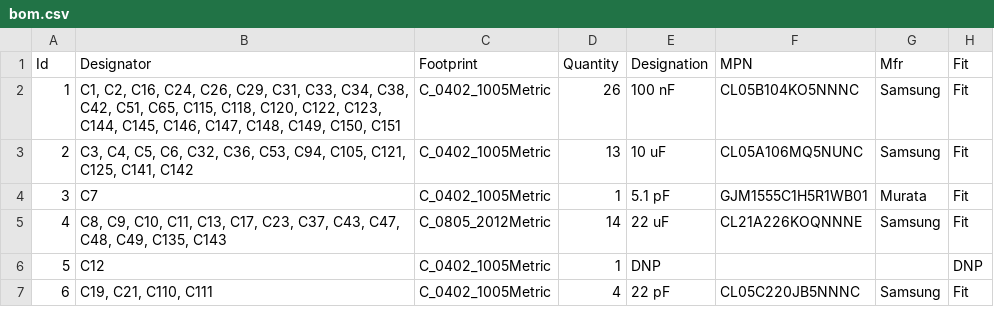
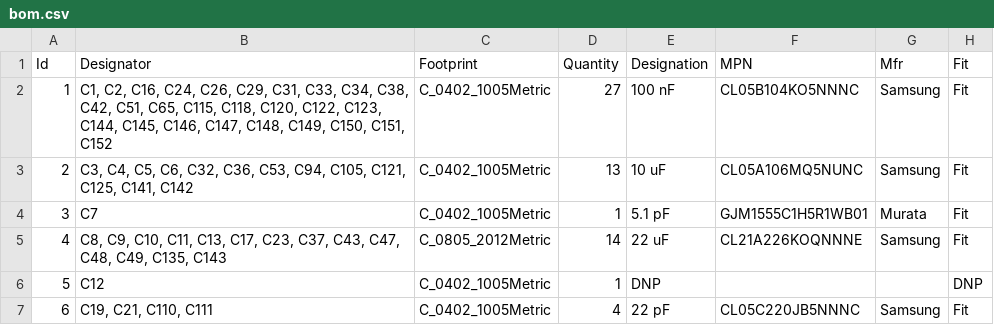
Before and after one commit to Tinkerbug-Robotics/TinkerRocket, a CSV file: hardware/rocket-computer-mini/bom.csv, drawn as a sheet; only a part is shown.

```diff
--- a/hardware/rocket-computer-mini/bom.csv
+++ b/hardware/rocket-computer-mini/bom.csv
@@ -1,3 +1,3 @@
 "Id";"Designator";"Footprint";"Quantity";"Designation";"MPN";"Mfr";"Fit"
-"1";"C1, C2, C16, C24, C26, C29, C31, C33, C34, C38, C42, C51, C65, C115, C118, C120, C122, C123, C144, C145, C146, C147, C148, C149, C150, C151";"C_0402_1005Metric";"26";"100 nF";"CL05B104KO5NNNC";"Samsung";"Fit"
+"1";"C1, C2, C16, C24, C26, C29, C31, C33, C34, C38, C42, C51, C65, C115, C118, C120, C122, C123, C144, C145, C146, C147, C148, C149, C150, C151, C152";"C_0402_1005Metric";"27";"100 nF";"CL05B104KO5NNNC";"Samsung";"Fit"
 "2";"C3, C4, C5, C6, C32, C36, C53, C94, C105, C121, C125, C141, C142";"C_0402_1005Metric";"13";"10 uF";"CL05A106MQ5NUNC";"Samsung";"Fit"
```
Also changed, not shown: 7 other files.
